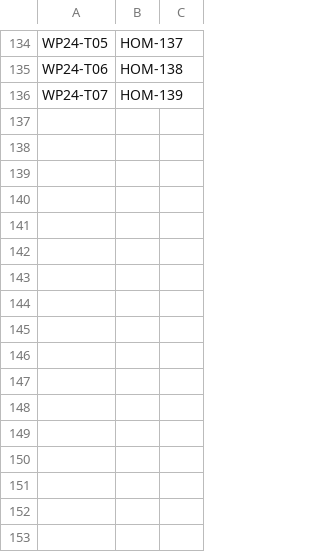
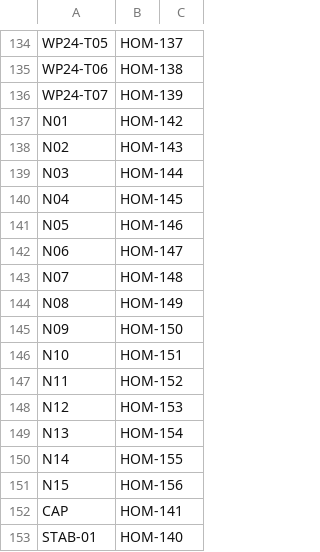
Before and after one commit to Kohandezh/Homayar.com, a TSV file: docs/handoff/session-reset/backend-mode-100-linear/20260929-backend-mode-100/linear-map.tsv, drawn as a sheet; only a part is shown, gaps mark what is left out; the diff names each change by its address in the sheet, - before the commit and + after, or states it on an @@ line.

Commit message:
Mission 20260929-backend-mode-100: HOM-140 acceptance records, N-item Linear map, N11 contract
Evidence for HOM-140 (blind oracle, red->green record, both review rounds,
implementer handoffs, amended contract), session usage snapshots, the Linear
identifiers for the approved capabilities N01-N15 (HOM-141..HOM-156), and the
contract for the next issue, HOM-152 (N11 legacy retirement).

Co-Authored-By: Mohammad Kohandezh <kohandezh@hotmail.com>

```diff
--- a/docs/handoff/session-reset/backend-mode-100-linear/20260929-backend-mode-100/linear-map.tsv
+++ b/docs/handoff/session-reset/backend-mode-100-linear/20260929-backend-mode-100/linear-map.tsv
+row 137: N01 | HOM-142
+row 138: N02 | HOM-143
+row 139: N03 | HOM-144
+row 140: N04 | HOM-145
+row 141: N05 | HOM-146
+row 142: N06 | HOM-147
+row 143: N07 | HOM-148
+row 144: N08 | HOM-149
+row 145: N09 | HOM-150
+row 146: N10 | HOM-151
+row 147: N11 | HOM-152
+row 148: N12 | HOM-153
+row 149: N13 | HOM-154
+row 150: N14 | HOM-155
+row 151: N15 | HOM-156
+row 152: CAP | HOM-141
+row 153: STAB-01 | HOM-140
```
Also changed, not shown: 12 other files.
